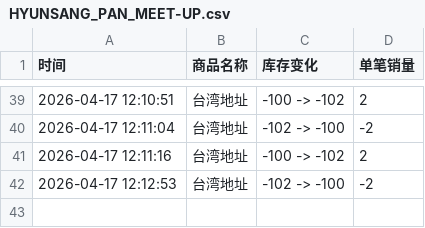
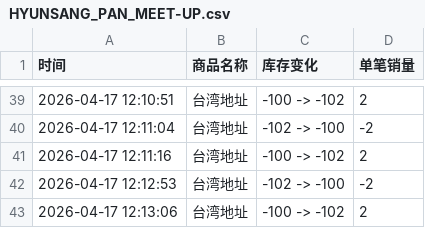
Before and after one commit to Juineii/hyunsang_km0419, a CSV file: HYUNSANG_PAN_MEET-UP.csv, drawn as a sheet; only a part is shown, gaps mark what is left out.

Commit message:
自动更新数据 2026-04-17 12:13:07

```diff
--- a/HYUNSANG_PAN_MEET-UP.csv
+++ b/HYUNSANG_PAN_MEET-UP.csv
@@ -42 +42,2 @@
 2026-04-17 12:12:53,台湾地址,-102 -> -100,-2
+2026-04-17 12:13:06,台湾地址,-100 -> -102,2
```
